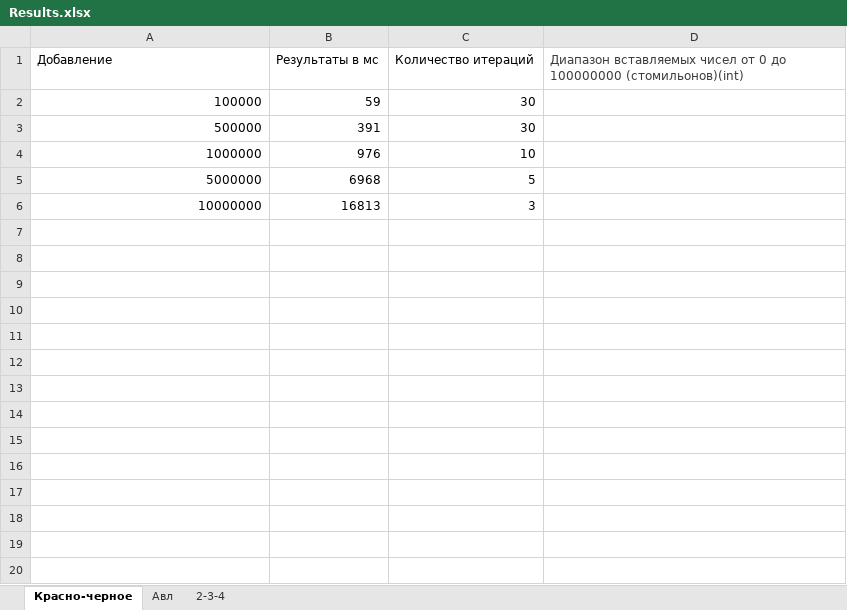
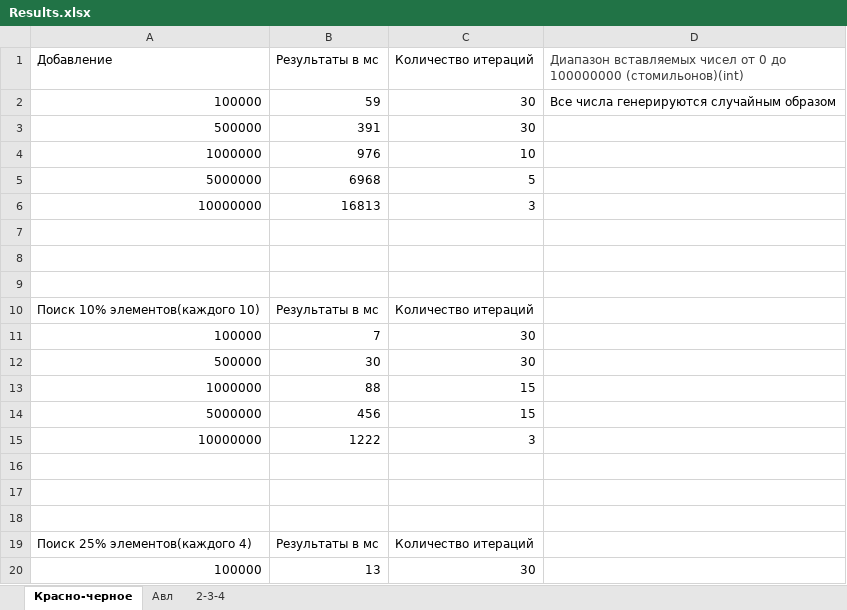
Before and after one commit to Brutaller/DataStructures, an Excel workbook: Results.xlsx, sheet Красно-черное, drawn as a sheet; only a part is shown; values as stored, in another font and other column widths than the file's, no borders; the diff covers the shown part only; the diff names each change by its address in the sheet, - before the commit and + after, or states it on an @@ line.

Commit message:
добавлены результаты поиска в деревьях

```diff
--- a/Results.xlsx (sheet Красно-черное)
+++ b/Results.xlsx (sheet Красно-черное)
-D2: (empty)
+D2: Все числа генерируются случайным образом
+row 7: (empty)
+row 8: (empty)
+row 9: (empty)
+row 10: Поиск 10% элементов(каждого 10) | Результаты в мс | Количество итераций
+row 11: 100000 | 7 | 30
+row 12: 500000 | 30 | 30
+row 13: 1000000 | 88 | 15
+row 14: 5000000 | 456 | 15
+row 15: 10000000 | 1222 | 3
+row 16: (empty)
+row 17: (empty)
+row 18: (empty)
+row 19: Поиск 25% элементов(каждого 4) | Результаты в мс | Количество итераций
+row 20: 100000 | 13 | 30
```
Also changed, not shown: 13 added rows elsewhere in this sheet, sheet Авл, sheet 2-3-4.
